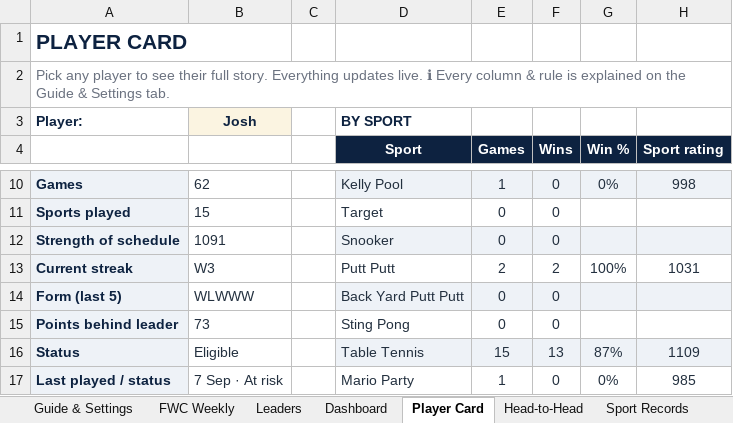
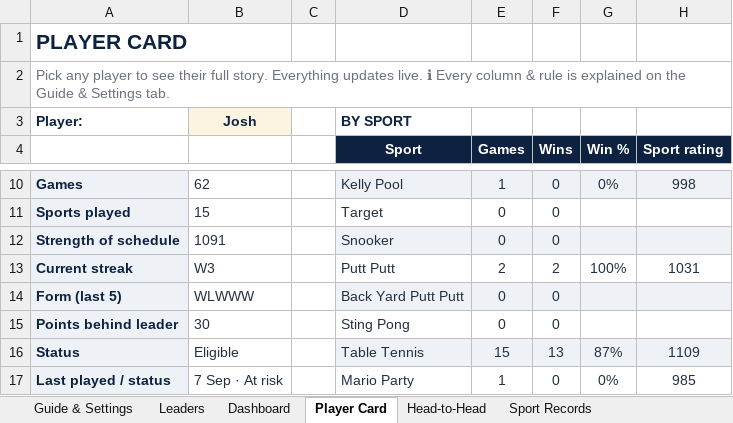
Before and after one commit to PeachyAUS/fwc, an Excel workbook: FWC_Championship_Tracker_8.xlsx, sheet Player Card, drawn as a sheet; only a part is shown, gaps mark what is left out; values as stored, in another font and other column widths than the file's, no borders; conditional formats not drawn; the diff names each change by its address in the sheet, - before the commit and + after, or states it on an @@ line.

```diff
--- a/FWC_Championship_Tracker_8.xlsx (sheet Player Card)
+++ b/FWC_Championship_Tracker_8.xlsx (sheet Player Card)
@@ sheet tab hidden: FWC Weekly @@
-B15: 73
+B15: 30
```
Also changed, not shown: sheet Match Log, sheet Dashboard, sheet Trends & Stats, sheet Guide & Settings, sheet Records & Awards, sheet Leaders, 1 more sheet, formulas that keep their value, hidden cells, 1 other file.
